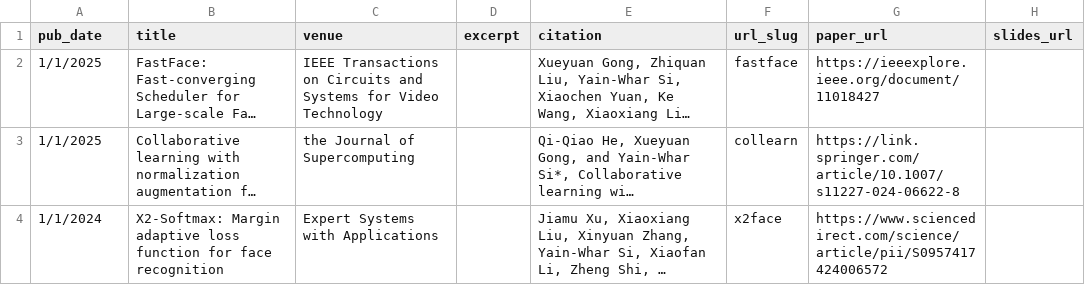
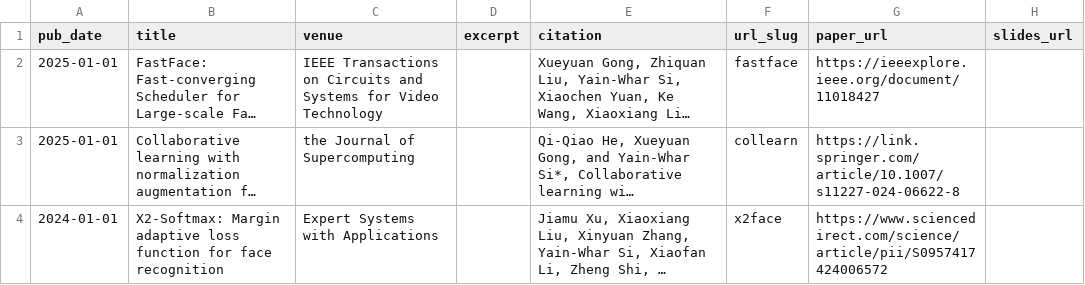
Before and after one commit to amoonfana/amoonfana.github.io, a TSV file: markdown_generator/publications.tsv, drawn as a sheet; long unchanged cells end in …; the diff names each change by its address in the sheet, - before the commit and + after, or states it on an @@ line.

Commit message:
debug publications

```diff
--- a/markdown_generator/publications.tsv
+++ b/markdown_generator/publications.tsv
-A2:A3 (pub_date): 1/1/2025
+A2:A3 (pub_date): 2025-01-01
-A4 (pub_date): 1/1/2024
+A4 (pub_date): 2024-01-01
```
Also changed, not shown: 5 other files.
